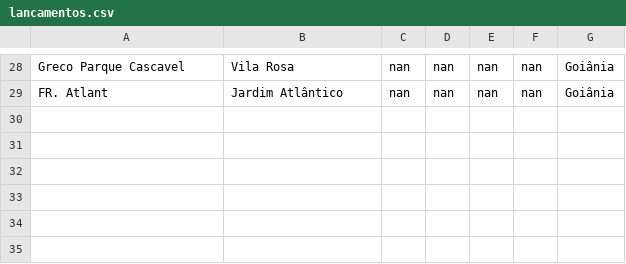
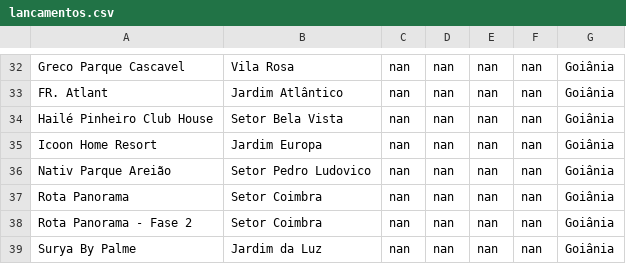
Before and after one commit to christiandemaioleitao/EBM_inteligencia_mercado, a CSV file: lancamentos.csv, drawn as a sheet; only a part is shown, gaps mark what is left out; the diff covers the shown part only.

```diff
--- a/lancamentos.csv
+++ b/lancamentos.csv
@@ -29 +33,7 @@ Greco Parque Cascavel,Vila Rosa,nan,nan,nan,nan,Goiânia
 FR. Atlant,Jardim Atlântico,nan,nan,nan,nan,Goiânia
+Hailé Pinheiro Club House,Setor Bela Vista,nan,nan,nan,nan,Goiânia
+Icoon Home Resort,Jardim Europa,nan,nan,nan,nan,Goiânia
+Nativ Parque Areião,Setor Pedro Ludovico,nan,nan,nan,nan,Goiânia
+Rota Panorama,Setor Coimbra,nan,nan,nan,nan,Goiânia
+Rota Panorama - Fase 2,Setor Coimbra,nan,nan,nan,nan,Goiânia
+Surya By Palme,Jardim da Luz,nan,nan,nan,nan,Goiânia
```
Also changed, not shown: 7 added rows, 3 removed rows and 8 edited cells elsewhere in this file.
